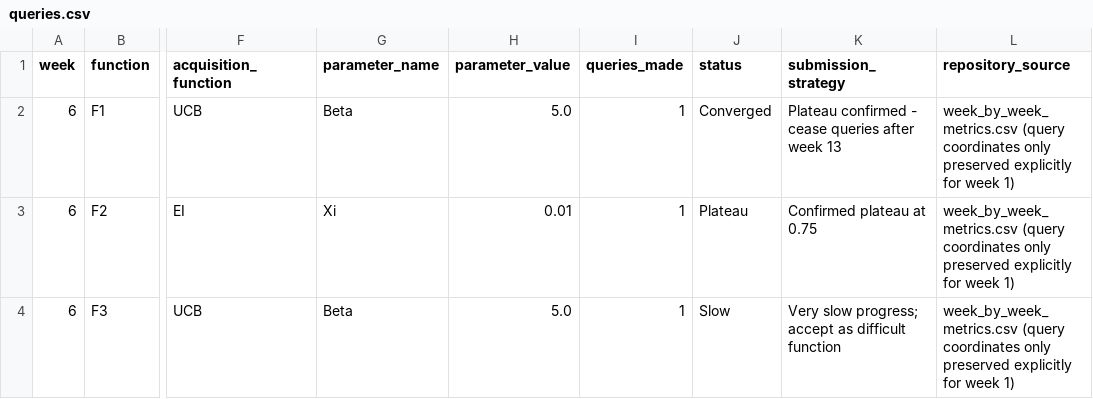
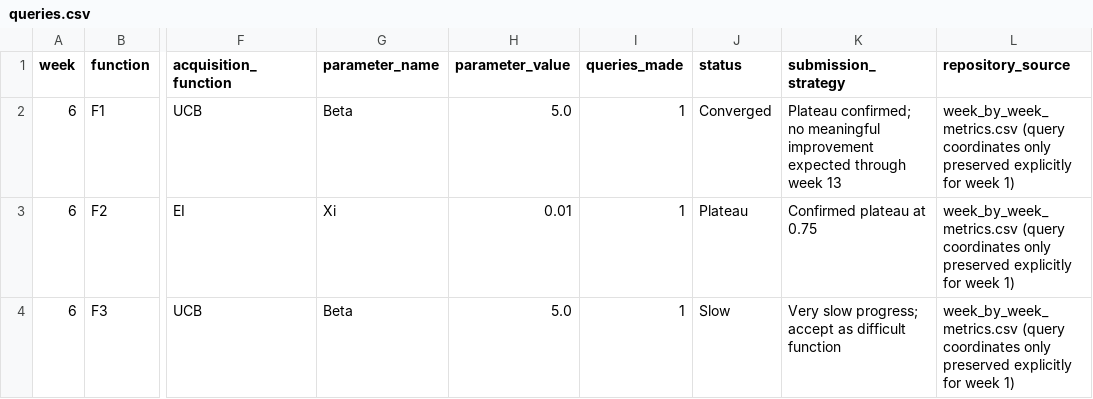
Before and after one commit to CaliforniaT/Tassos308, a CSV file: results/weekly_submissions/week_6/queries.csv, drawn as a sheet; only a part is shown, gaps mark what is left out; the diff names each change by its address in the sheet, - before the commit and + after, or states it on an @@ line.

```diff
--- a/results/weekly_submissions/week_6/queries.csv
+++ b/results/weekly_submissions/week_6/queries.csv
-K2 (submission_strategy): Plateau confirmed - cease queries after week 13
+K2 (submission_strategy): Plateau confirmed; no meaningful improvement expected through week 13
```
Also changed, not shown: results/weekly_submissions/week_6/results.csv, 1 other file.
